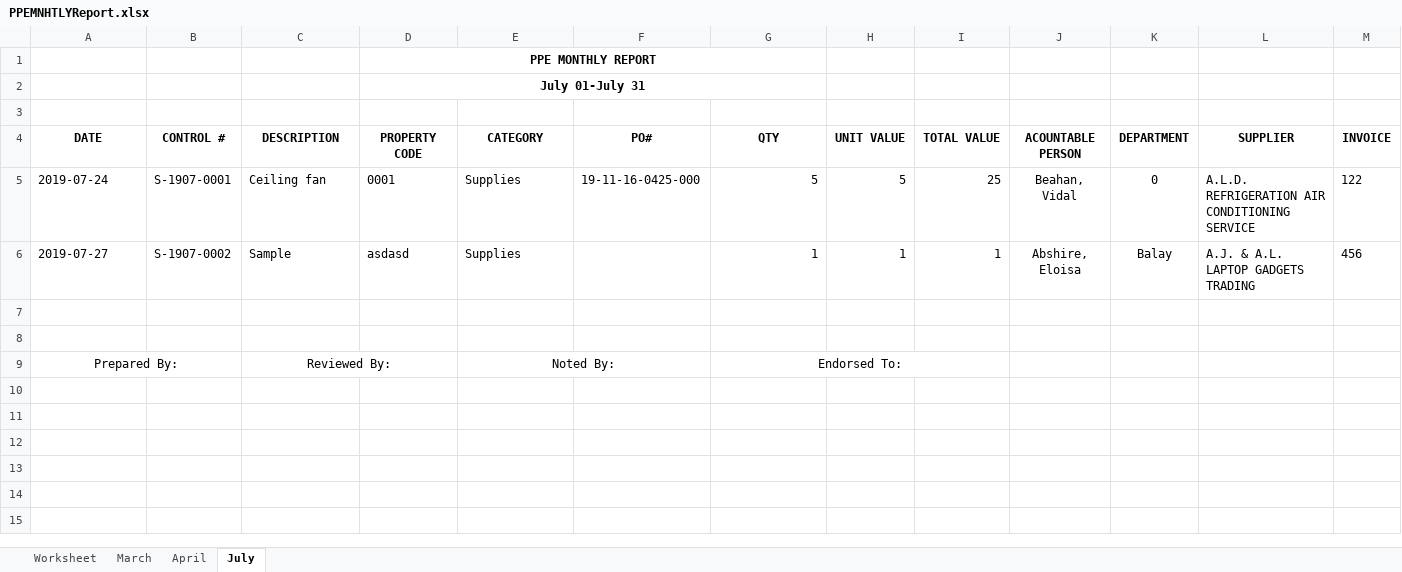
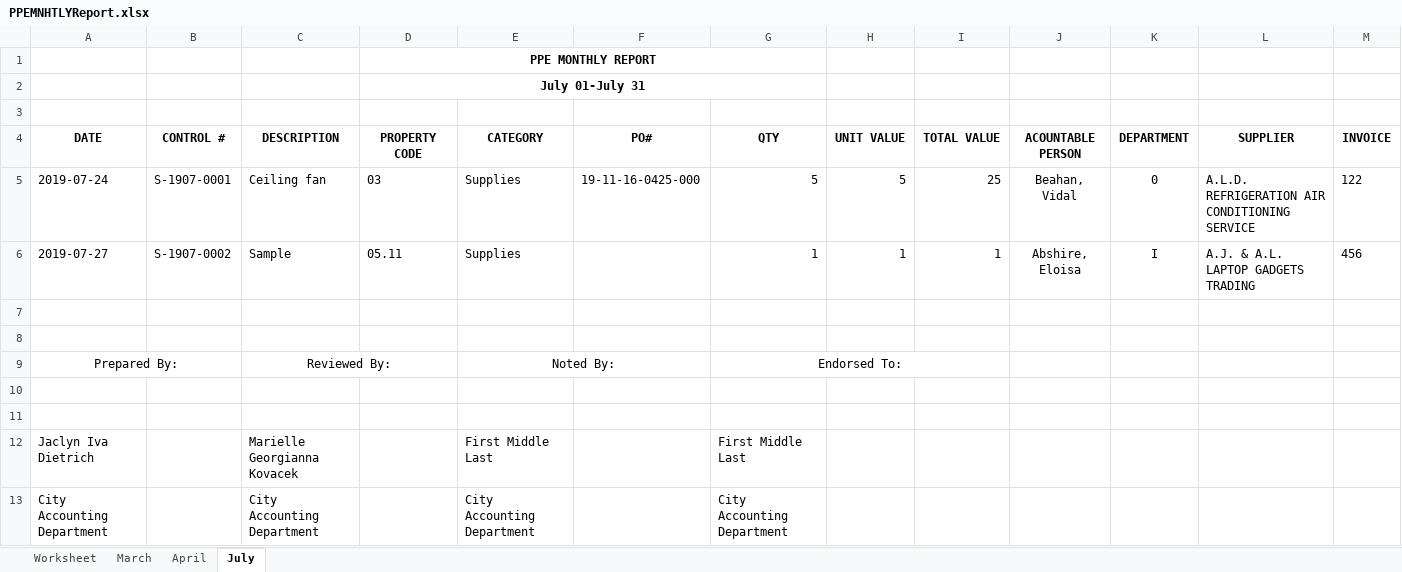
Before and after one commit to darryl-pelwigan/gso_olongapo, an Excel workbook: public/excel/PPEMNHTLYReport.xlsx, sheet July, drawn as a sheet; values as stored, in another font and other column widths than the file's, no borders; the diff names each change by its address in the sheet, - before the commit and + after, or states it on an @@ line.

```diff
--- a/public/excel/PPEMNHTLYReport.xlsx (sheet July)
+++ b/public/excel/PPEMNHTLYReport.xlsx (sheet July)
-D5 (PROPERTY CODE): 0001
+D5 (PROPERTY CODE): 03
-D6 (PROPERTY CODE): asdasd
+D6 (PROPERTY CODE): 05.11
-K6 (DEPARTMENT): Balay
+K6 (DEPARTMENT): I
+row 10: (empty)
+row 11: (empty)
+row 12: Jaclyn Iva Dietrich |  | Marielle Georgianna Kovacek |  | First Middle Last |  | First Middle Last
+row 13: City Accounting Department |  | City Accounting Department |  | City Accounting Department |  | City Accounting Department
```
Also changed, not shown: sheet March, sheet April, public/excel/PPE_Report.xlsx, 16 other files.
